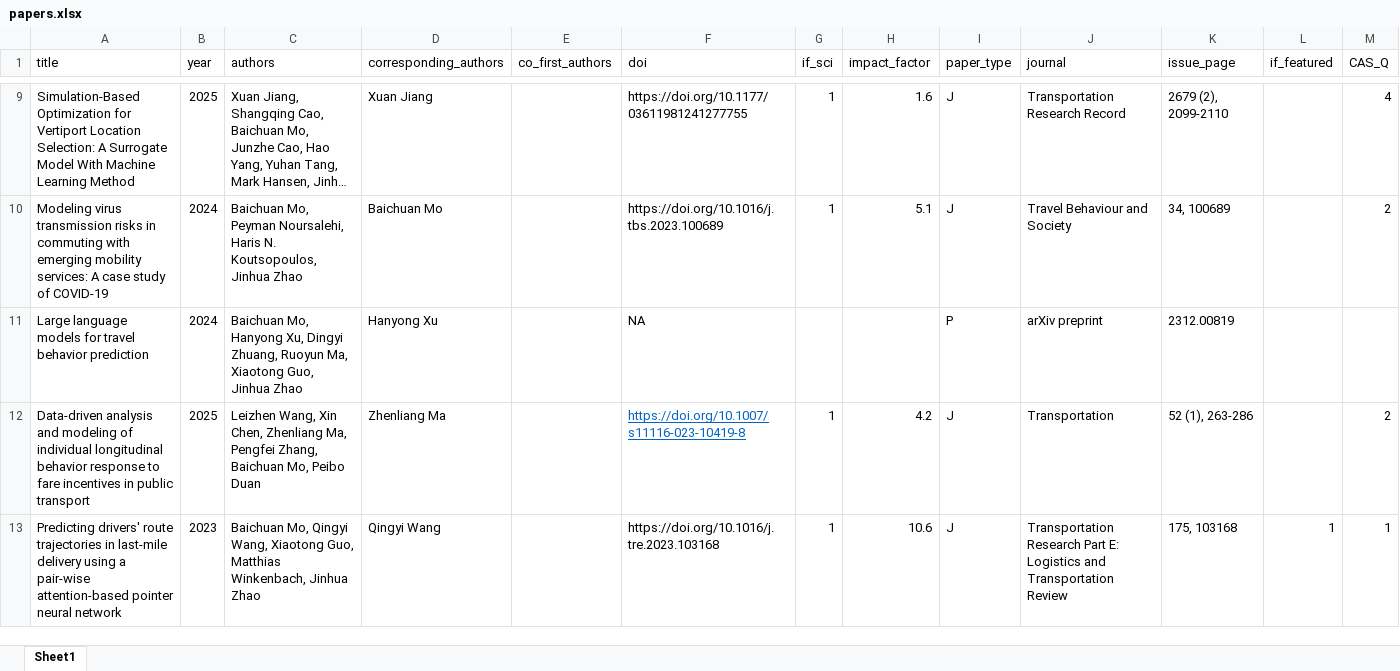
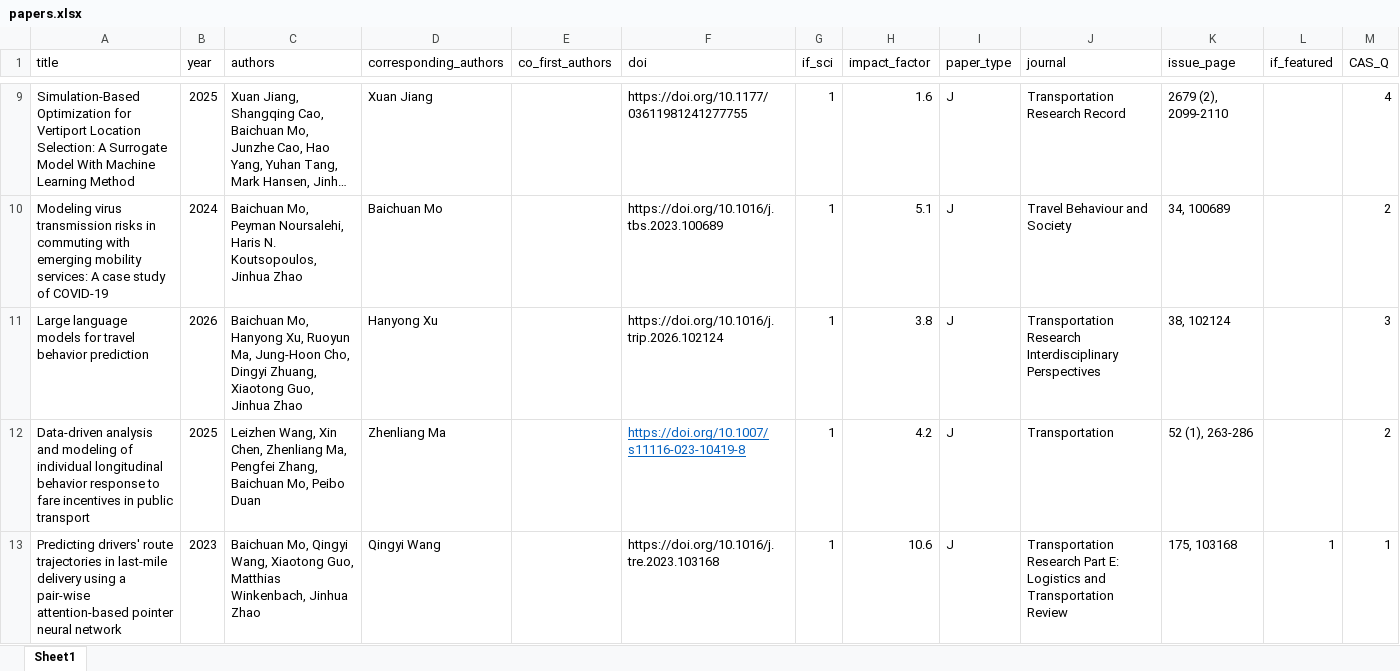
Before and after one commit to TsinghuaMoS/TsinghuaMoS.github.io, an Excel workbook: documents/papers.xlsx, sheet Sheet1, drawn as a sheet; only a part is shown, gaps mark what is left out; long unchanged cells end in …; values as stored, in another font and other column widths than the file's, no borders; the diff names each change by its address in the sheet, - before the commit and + after, or states it on an @@ line.

Commit message:
Add published LLM travel behavior paper

```diff
--- a/documents/papers.xlsx (sheet Sheet1)
+++ b/documents/papers.xlsx (sheet Sheet1)
-B11 (year): 2024
+B11 (year): 2026
-C11 (authors): …Hanyong Xu, Dingyi Zhuang, Ruoyun Ma, Xiaotong Guo,…
+C11 (authors): …Hanyong Xu, Ruoyun Ma, Jung-Hoon Cho, Dingyi Zhuang, Xiaotong Guo,…
-F11 (doi): NA
+F11 (doi): https://doi.org/10.1016/j.trip.2026.102124
-G11 (if_sci): (empty)
+G11 (if_sci): 1
-H11 (impact_factor): (empty)
+H11 (impact_factor): 3.8
-I11 (paper_type): P
+I11 (paper_type): J
-J11 (journal): arXiv preprint
+J11 (journal): Transportation Research Interdisciplinary Perspectives
-K11 (issue_page): 2312.00819
+K11 (issue_page): 38, 102124
-M11 (CAS_Q): (empty)
+M11 (CAS_Q): 3
```
Also changed, not shown: 17 other files.
